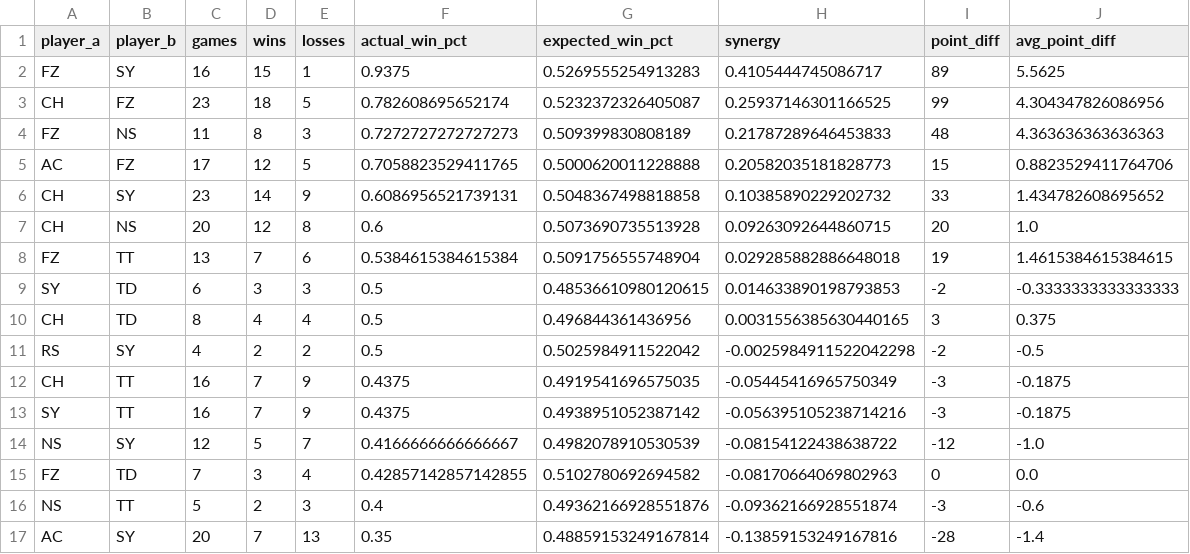
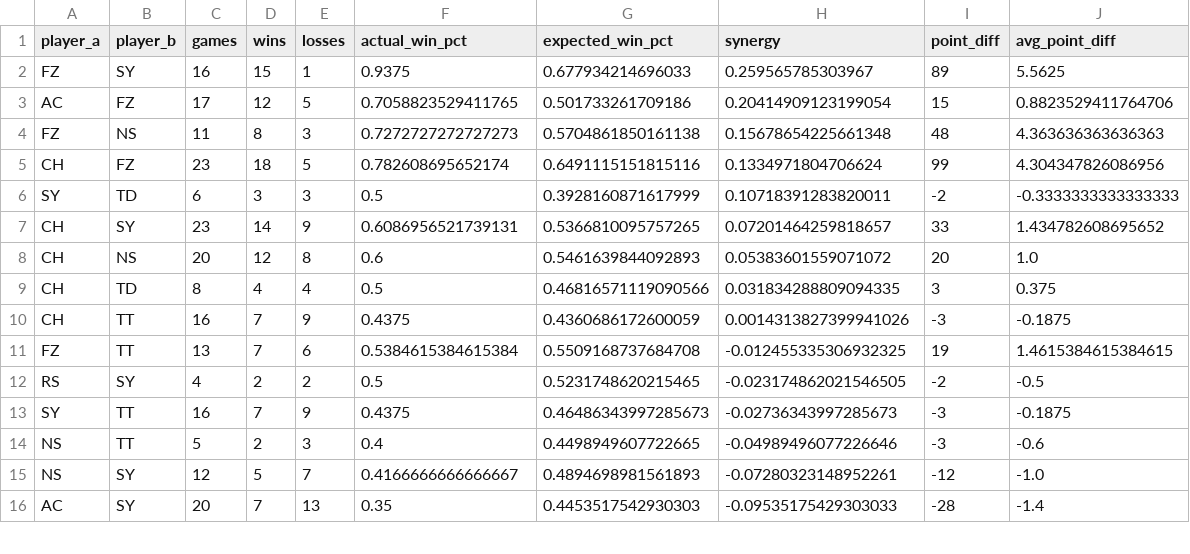
Before and after one commit to colechar-oss/Ping-Pong-Data-Analysis-Dashboard, a CSV file: docs/pair_synergy.csv, drawn as a sheet; only a part is shown; the diff covers the shown part only.

```diff
--- a/docs/pair_synergy.csv
+++ b/docs/pair_synergy.csv
@@ -1,17 +1,16 @@
 player_a,player_b,games,wins,losses,actual_win_pct,expected_win_pct,synergy,point_diff,avg_point_diff
-FZ,SY,16,15,1,0.9375,0.5269555254913283,0.4105444745086717,89,5.5625
-CH,FZ,23,18,5,0.782608695652174,0.5232372326405087,0.25937146301166525,99,4.304347826086956
-FZ,NS,11,8,3,0.7272727272727273,0.509399830808189,0.21787289646453833,48,4.363636363636363
-AC,FZ,17,12,5,0.7058823529411765,0.5000620011228888,0.20582035181828773,15,0.8823529411764706
-CH,SY,23,14,9,0.6086956521739131,0.5048367498818858,0.10385890229202732,33,1.434782608695652
-CH,NS,20,12,8,0.6,0.5073690735513928,0.09263092644860715,20,1.0
-FZ,TT,13,7,6,0.5384615384615384,0.5091756555748904,0.029285882886648018,19,1.4615384615384615
-SY,TD,6,3,3,0.5,0.48536610980120615,0.014633890198793853,-2,-0.3333333333333333
-CH,TD,8,4,4,0.5,0.496844361436956,0.0031556385630440165,3,0.375
-RS,SY,4,2,2,0.5,0.5025984911522042,-0.0025984911522042298,-2,-0.5
-CH,TT,16,7,9,0.4375,0.4919541696575035,-0.05445416965750349,-3,-0.1875
-SY,TT,16,7,9,0.4375,0.4938951052387142,-0.056395105238714216,-3,-0.1875
-NS,SY,12,5,7,0.4166666666666667,0.4982078910530539,-0.08154122438638722,-12,-1.0
-FZ,TD,7,3,4,0.42857142857142855,0.5102780692694582,-0.08170664069802963,0,0.0
-NS,TT,5,2,3,0.4,0.49362166928551876,-0.09362166928551874,-3,-0.6
-AC,SY,20,7,13,0.35,0.48859153249167814,-0.13859153249167816,-28,-1.4
+FZ,SY,16,15,1,0.9375,0.677934214696033,0.259565785303967,89,5.5625
+AC,FZ,17,12,5,0.7058823529411765,0.501733261709186,0.20414909123199054,15,0.8823529411764706
+FZ,NS,11,8,3,0.7272727272727273,0.5704861850161138,0.15678654225661348,48,4.363636363636363
+CH,FZ,23,18,5,0.782608695652174,0.6491115151815116,0.1334971804706624,99,4.304347826086956
+SY,TD,6,3,3,0.5,0.3928160871617999,0.10718391283820011,-2,-0.3333333333333333
+CH,SY,23,14,9,0.6086956521739131,0.5366810095757265,0.07201464259818657,33,1.434782608695652
+CH,NS,20,12,8,0.6,0.5461639844092893,0.05383601559071072,20,1.0
+CH,TD,8,4,4,0.5,0.46816571119090566,0.031834288809094335,3,0.375
+CH,TT,16,7,9,0.4375,0.4360686172600059,0.0014313827399941026,-3,-0.1875
+FZ,TT,13,7,6,0.5384615384615384,0.5509168737684708,-0.012455335306932325,19,1.4615384615384615
+RS,SY,4,2,2,0.5,0.5231748620215465,-0.023174862021546505,-2,-0.5
+SY,TT,16,7,9,0.4375,0.46486343997285673,-0.02736343997285673,-3,-0.1875
+NS,TT,5,2,3,0.4,0.4498949607722665,-0.04989496077226646,-3,-0.6
+NS,SY,12,5,7,0.4166666666666667,0.4894698981561893,-0.07280323148952261,-12,-1.0
+AC,SY,20,7,13,0.35,0.4453517542930303,-0.09535175429303033,-28,-1.4
```
Also changed, not shown: 2 added rows, 1 removed row and 18 edited cells elsewhere in this file, docs/ML Data/correct_vs_incorrect_feature_summary.csv, docs/ML Data/ml_training_table.csv, 33 other files.
